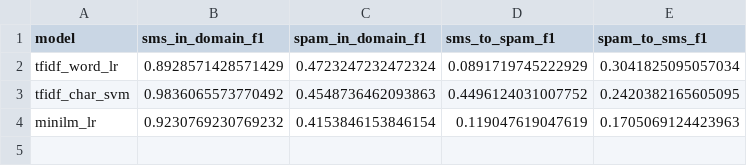
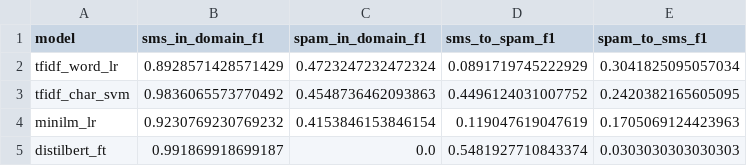
Before and after one commit to georgekingsman/Risky-text-detection-spam-phish-fraud-like-, a CSV file: results/cross_domain_table_dedup.csv, drawn as a sheet; the diff names each change by its address in the sheet, - before the commit and + after, or states it on an @@ line.

```diff
--- a/results/cross_domain_table_dedup.csv
+++ b/results/cross_domain_table_dedup.csv
+row 5: distilbert_ft | 0.991869918699187 | 0.0 | 0.5481927710843374 | 0.0303030303030303
```
Also changed, not shown: results/nn_distilbert_sms_train.csv, results/nn_distilbert_spam_train.csv, 8 other files.
